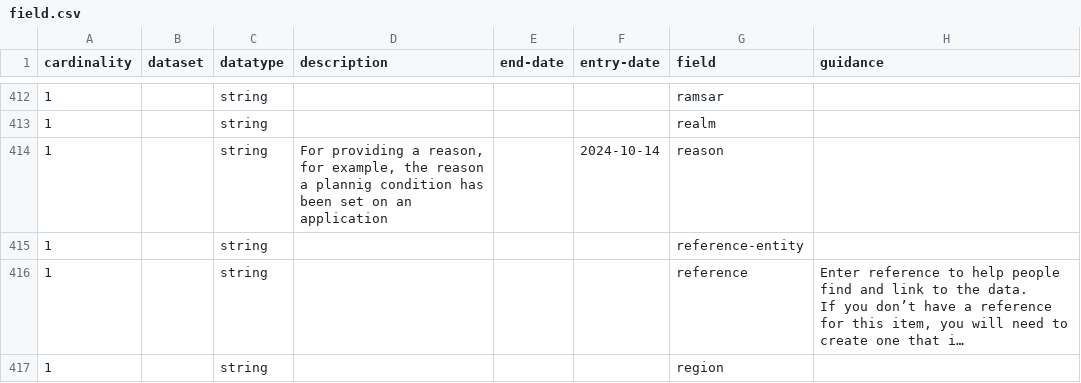
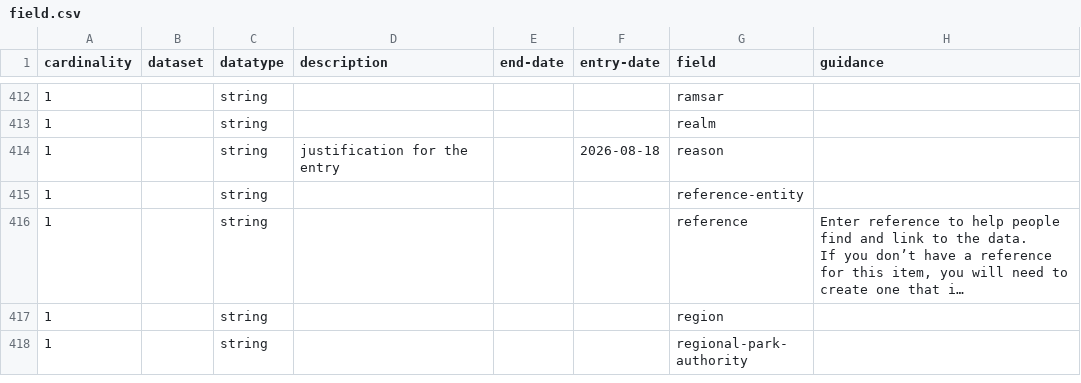
Before and after one commit to digital-land/specification, a CSV file: specification/field.csv, drawn as a sheet; only a part is shown, gaps mark what is left out; the shorter side is filled out with more unchanged rows; long unchanged cells end in …; the diff names each change by its address in the sheet, - before the commit and + after, or states it on an @@ line.

```diff
--- a/specification/field.csv
+++ b/specification/field.csv
-D414 (description): For providing a reason, for example, the reason a plannig condition has been set on an application
+D414 (description): justification for the entry
-F414 (entry-date): 2024-10-14
+F414 (entry-date): 2026-08-18
```
Also changed, not shown: specification/dataset-field.csv, specification/organisation-dataset.csv, 12 other files.
